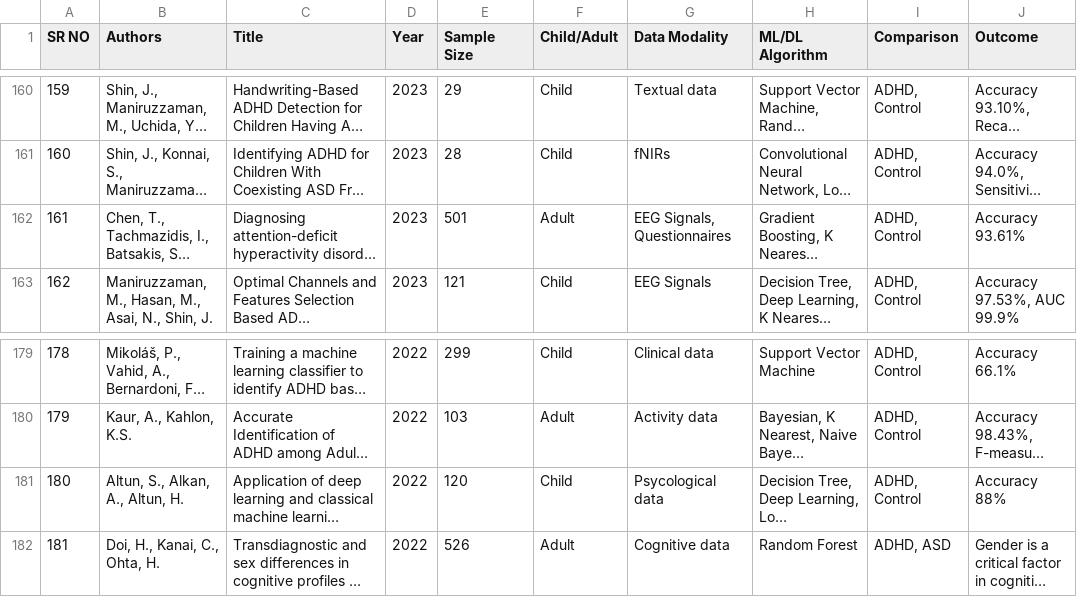
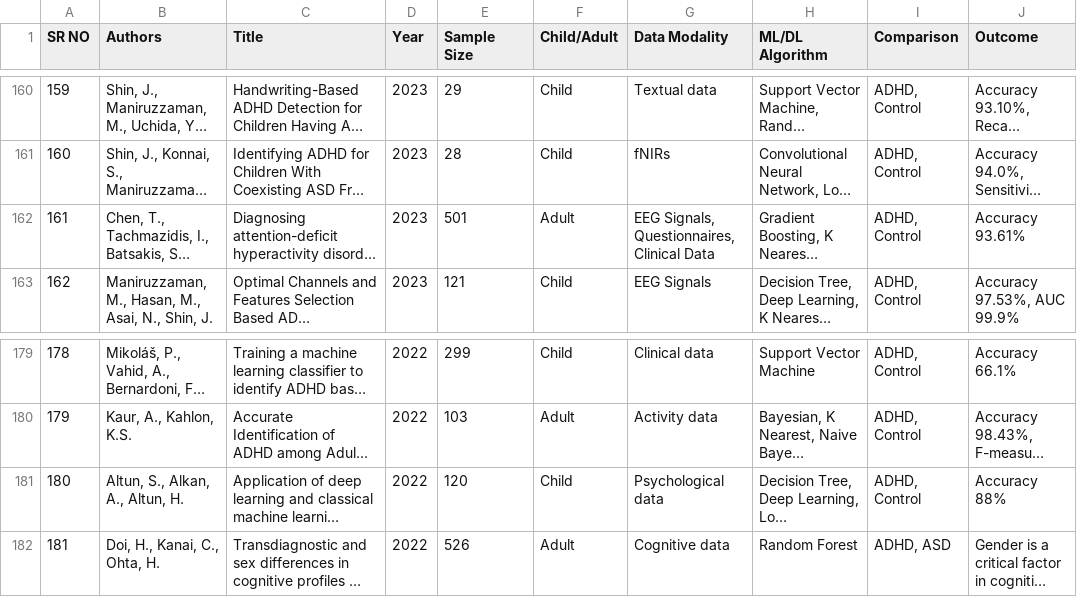
Before and after one commit to OmerKhalid9/ADHD-Extraction-Sheet, a CSV file: 201_ADHD_Papers_PICOS.csv, drawn as a sheet; only a part is shown, gaps mark what is left out; long unchanged cells end in …; the diff covers the shown part only; the diff names each change by its address in the sheet, - before the commit and + after, or states it on an @@ line.

```diff
--- a/201_ADHD_Papers_PICOS.csv
+++ b/201_ADHD_Papers_PICOS.csv
-G162 (Data Modality): EEG Signals, Questionnaires
+G162 (Data Modality): EEG Signals, Questionnaires, Clinical Data
-G181 (Data Modality): Psycological data
+G181 (Data Modality): Psychological data
```
Also changed, not shown: 6 edited cells elsewhere in this file.
